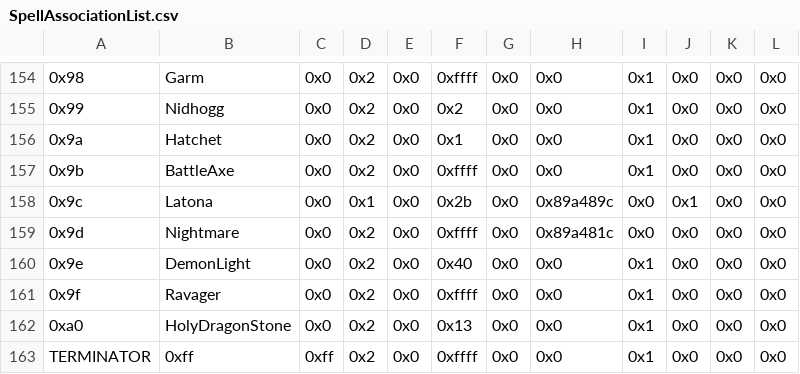
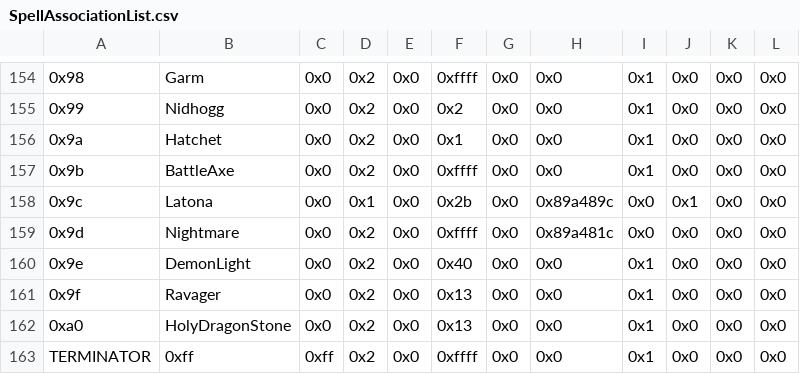
Before and after one commit to Darrman/WarOfLovers, a CSV file: Tables/NightmareModules/Items/SpellAssociationList.csv, drawn as a sheet; only a part is shown, gaps mark what is left out; the diff names each change by its address in the sheet, - before the commit and + after, or states it on an @@ line.

```diff
--- a/Tables/NightmareModules/Items/SpellAssociationList.csv
+++ b/Tables/NightmareModules/Items/SpellAssociationList.csv
-F161: 0xffff
+F161: 0x13
```
Also changed, not shown: Tables/NightmareModules/Items/ItemTable.csv, 6 other files.
